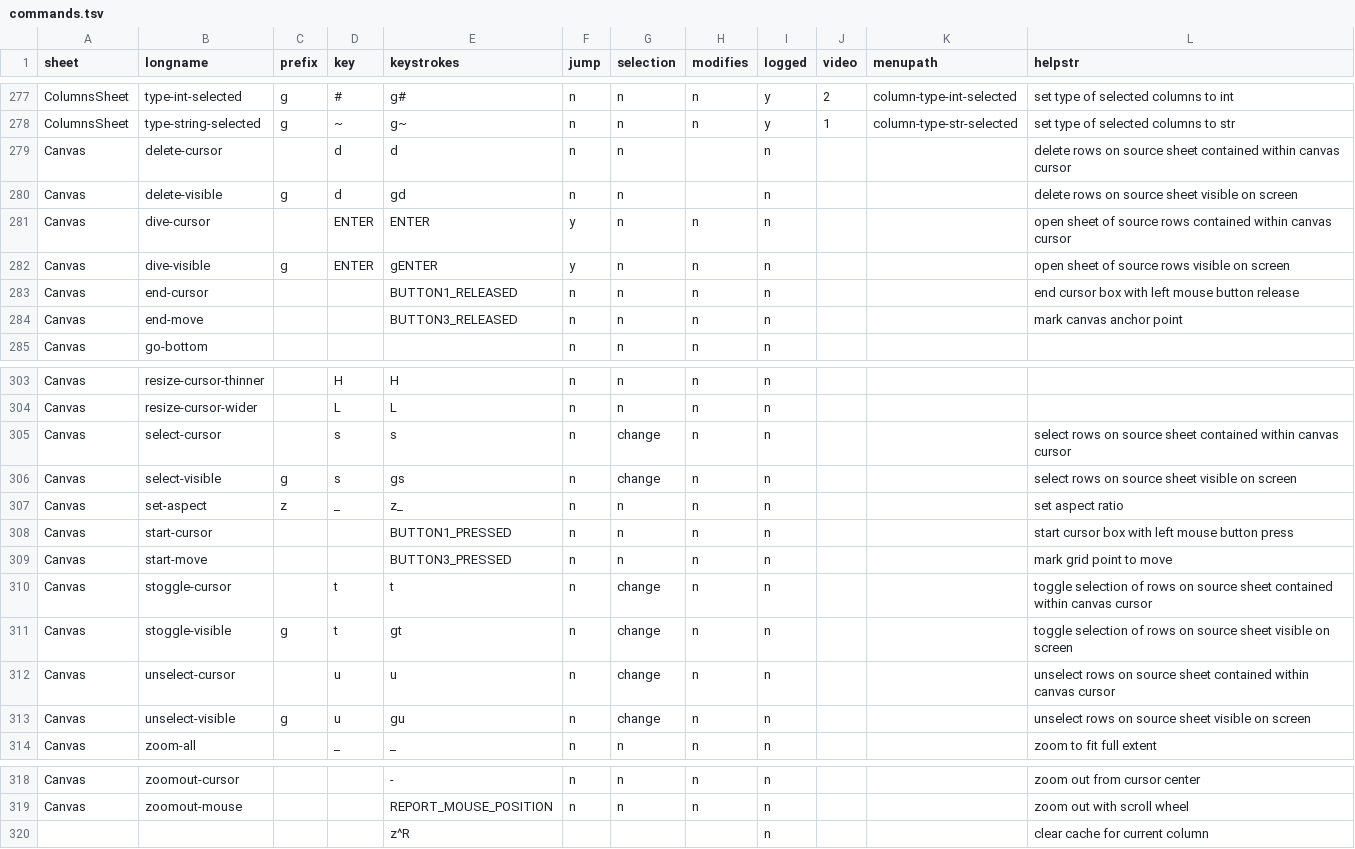
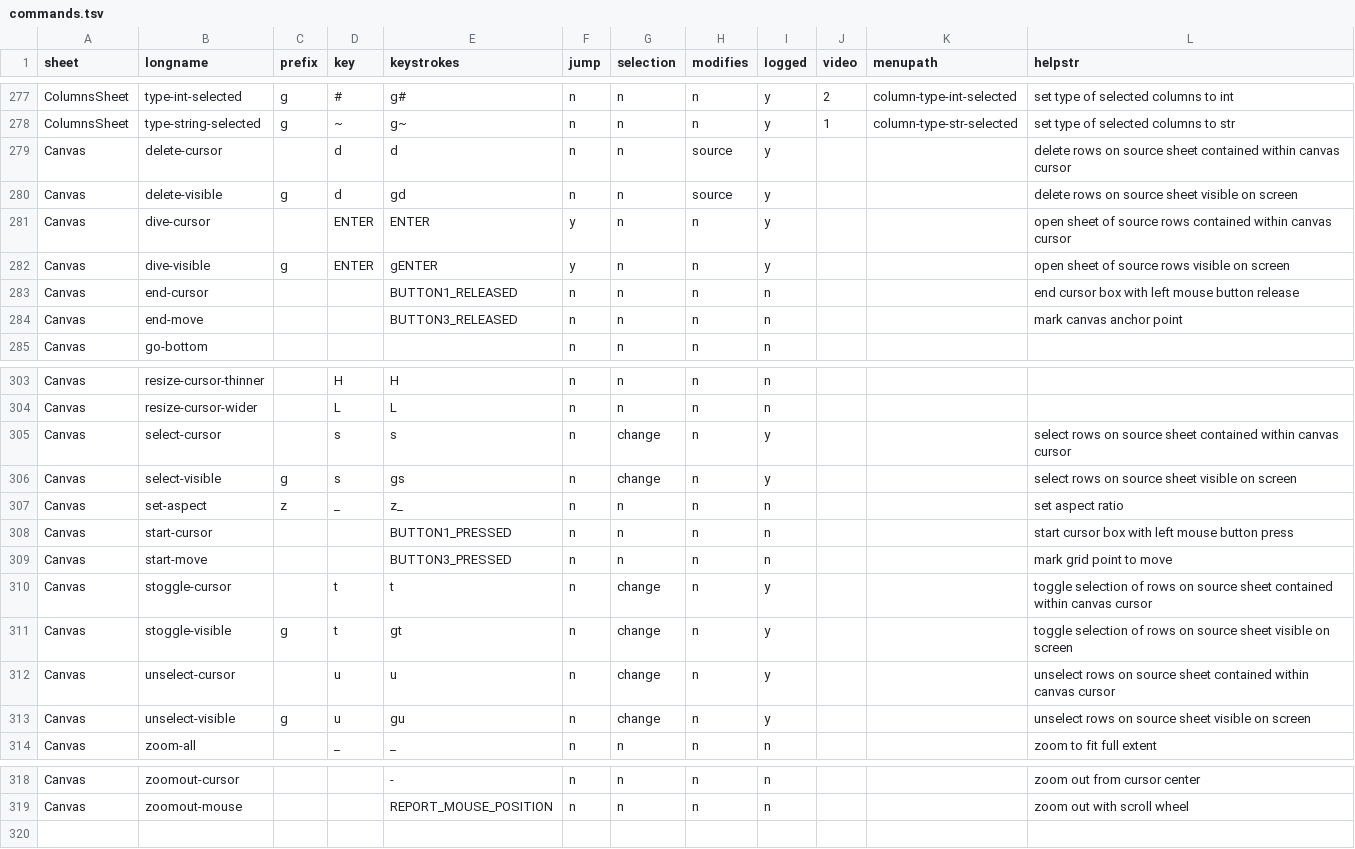
Before and after one commit to saulpw/visidata, a TSV file: dev/commands.tsv, drawn as a sheet; only a part is shown, gaps mark what is left out.

Commit message:
[commands] Update with feedback from @saulpw
- only DirSheet has z^R
    - though, other commands with a similar pattern of 'show
      modifications but do not commit until ^S' will also have it
- Canvas commands which affect a source sheet *should* be logged in cmdlog
    - replaying of these is not implemented yet
- if a command modifies the source sheet, it is a 'modifier'

```diff
--- a/dev/commands.tsv
+++ b/dev/commands.tsv
@@ -278,6 +278,6 @@ ColumnsSheet	type-int-selected	g	#	g#	n	n	n	y	2	column-type-int-selected	set typ
 ColumnsSheet	type-string-selected	g	~	g~	n	n	n	y	1	column-type-str-selected	set type of selected columns to str
-Canvas	delete-cursor		d	d	n	n		n			delete rows on source sheet contained within canvas cursor
-Canvas	delete-visible	g	d	gd	n	n		n			delete rows on source sheet visible on screen
-Canvas	dive-cursor		ENTER	ENTER	y	n	n	n			open sheet of source rows contained within canvas cursor
-Canvas	dive-visible	g	ENTER	gENTER	y	n	n	n			open sheet of source rows visible on screen
+Canvas	delete-cursor		d	d	n	n	source	y			delete rows on source sheet contained within canvas cursor
+Canvas	delete-visible	g	d	gd	n	n	source	y			delete rows on source sheet visible on screen
+Canvas	dive-cursor		ENTER	ENTER	y	n	n	y			open sheet of source rows contained within canvas cursor
+Canvas	dive-visible	g	ENTER	gENTER	y	n	n	y			open sheet of source rows visible on screen
 Canvas	end-cursor			BUTTON1_RELEASED	n	n	n	n			end cursor box with left mouse button release
@@ -304,4 +304,4 @@ Canvas	resize-cursor-thinner		H	H	n	n	n	n
 Canvas	resize-cursor-wider		L	L	n	n	n	n			
-Canvas	select-cursor		s	s	n	change	n	n			select rows on source sheet contained within canvas cursor
-Canvas	select-visible	g	s	gs	n	change	n	n			select rows on source sheet visible on screen
+Canvas	select-cursor		s	s	n	change	n	y			select rows on source sheet contained within canvas cursor
+Canvas	select-visible	g	s	gs	n	change	n	y			select rows on source sheet visible on screen
 Canvas	set-aspect	z	_	z_	n	n	n	n			set aspect ratio
@@ -309,6 +309,6 @@ Canvas	start-cursor			BUTTON1_PRESSED	n	n	n	n			start cursor box with left mouse
 Canvas	start-move			BUTTON3_PRESSED	n	n	n	n			mark grid point to move
-Canvas	stoggle-cursor		t	t	n	change	n	n			toggle selection of rows on source sheet contained within canvas cursor
-Canvas	stoggle-visible	g	t	gt	n	change	n	n			toggle selection of rows on source sheet visible on screen
-Canvas	unselect-cursor		u	u	n	change	n	n			unselect rows on source sheet contained within canvas cursor
-Canvas	unselect-visible	g	u	gu	n	change	n	n			unselect rows on source sheet visible on screen
+Canvas	stoggle-cursor		t	t	n	change	n	y			toggle selection of rows on source sheet contained within canvas cursor
+Canvas	stoggle-visible	g	t	gt	n	change	n	y			toggle selection of rows on source sheet visible on screen
+Canvas	unselect-cursor		u	u	n	change	n	y			unselect rows on source sheet contained within canvas cursor
+Canvas	unselect-visible	g	u	gu	n	change	n	y			unselect rows on source sheet visible on screen
 Canvas	zoom-all		_	_	n	n	n	n			zoom to fit full extent
@@ -319,2 +319 @@ Canvas	zoomout-cursor			-	n	n	n	n			zoom out from cursor center
 Canvas	zoomout-mouse			REPORT_MOUSE_POSITION	n	n	n	n			zoom out with scroll wheel
-				z^R				n			clear cache for current column
```
